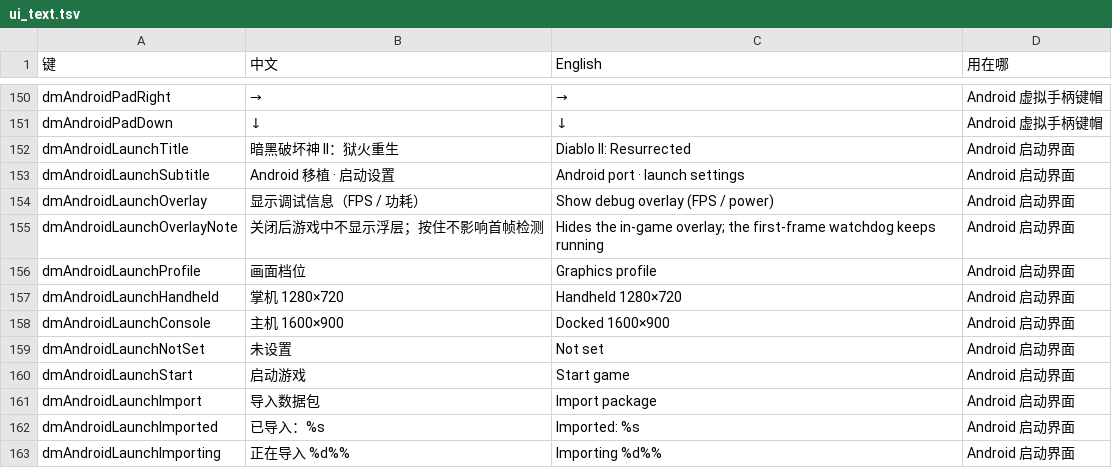
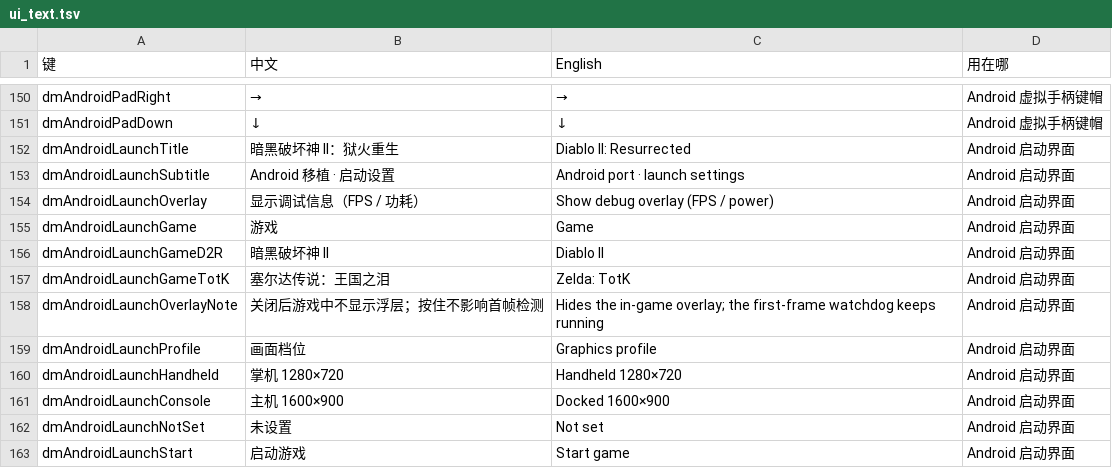
Before and after one commit to jinran3/d2r-android, a TSV file: dm/i18n/ui_text.tsv, drawn as a sheet; only a part is shown, gaps mark what is left out; the shorter side is filled out with more unchanged rows.

Commit message:
android: let the launcher pick the game profile
The native side has understood launch-settings.conf's game_profile key
since the c[2] layout became profile-driven, but nothing wrote it: the
player could not switch between the two layouts.  The launcher now has a
"Game" row that toggles between Diablo II and Zelda: TotK, keeps the
choice in its own state file and writes game_profile into
launch-settings.conf (and owns that key, so rewriting the file does not
drop it).

Three strings were added to the Chinese-English table and the generated
header was regenerated.

```diff
--- a/dm/i18n/ui_text.tsv
+++ b/dm/i18n/ui_text.tsv
@@ -154,2 +154,5 @@ dmAndroidLaunchSubtitle	Android 移植 · 启动设置	Android port · launch se
 dmAndroidLaunchOverlay	显示调试信息（FPS / 功耗）	Show debug overlay (FPS / power)	Android 启动界面
+dmAndroidLaunchGame	游戏	Game	Android 启动界面
+dmAndroidLaunchGameD2R	暗黑破坏神 II	Diablo II	Android 启动界面
+dmAndroidLaunchGameTotK	塞尔达传说：王国之泪	Zelda: TotK	Android 启动界面
 dmAndroidLaunchOverlayNote	关闭后游戏中不显示浮层；按住不影响首帧检测	Hides the in-game overlay; the first-frame watchdog keeps running	Android 启动界面
```
Also changed, not shown: 2 other files.
